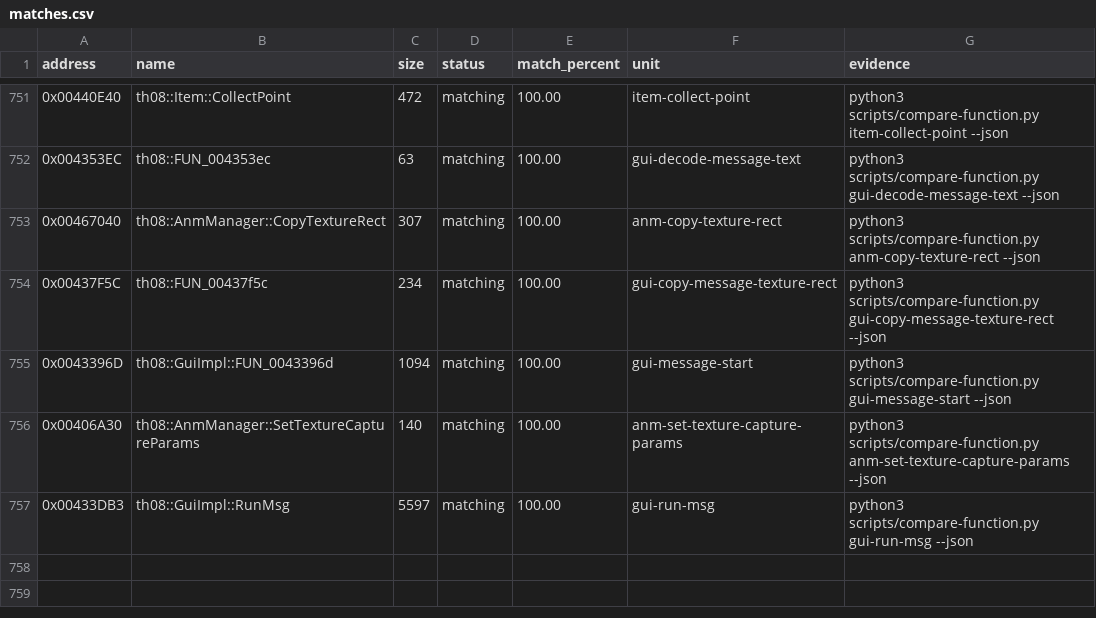
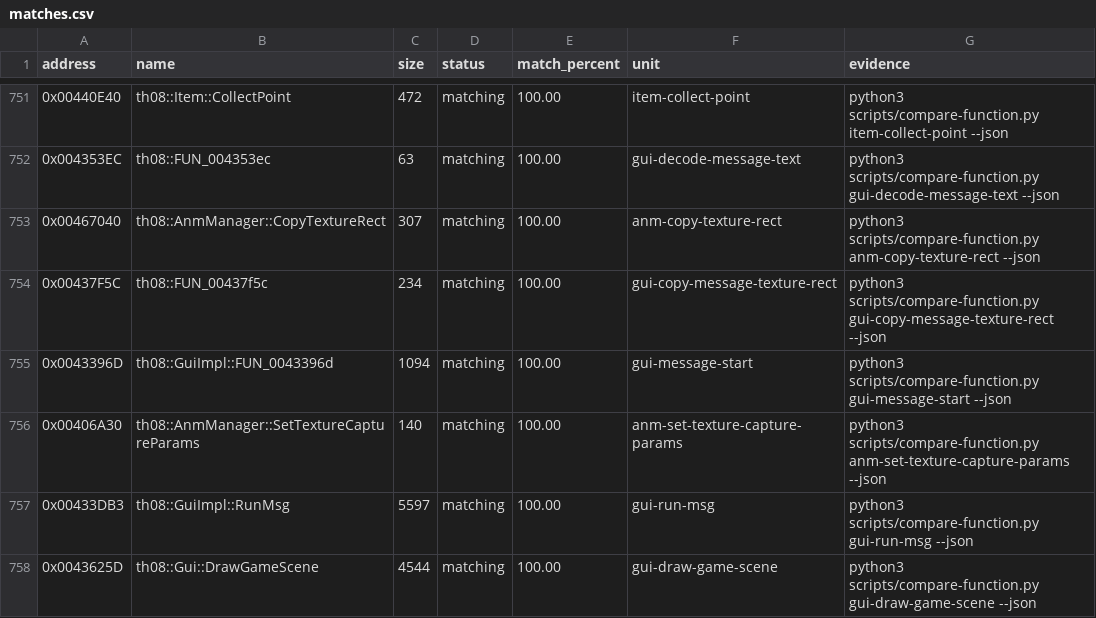
Before and after one commit to N0zoM1z0/th08, a CSV file: config/matches.csv, drawn as a sheet; only a part is shown, gaps mark what is left out.

Commit message:
gpt-web: reconstruct gui game scene drawing

```diff
--- a/config/matches.csv
+++ b/config/matches.csv
@@ -757 +757,2 @@ address,name,size,status,match_percent,unit,evidence
 0x00433DB3,th08::GuiImpl::RunMsg,5597,matching,100.00,gui-run-msg,python3 scripts/compare-function.py gui-run-msg --json
+0x0043625D,th08::Gui::DrawGameScene,4544,matching,100.00,gui-draw-game-scene,python3 scripts/compare-function.py gui-draw-game-scene --json
```
Also changed, not shown: config/implemented.csv, 7 other files.
